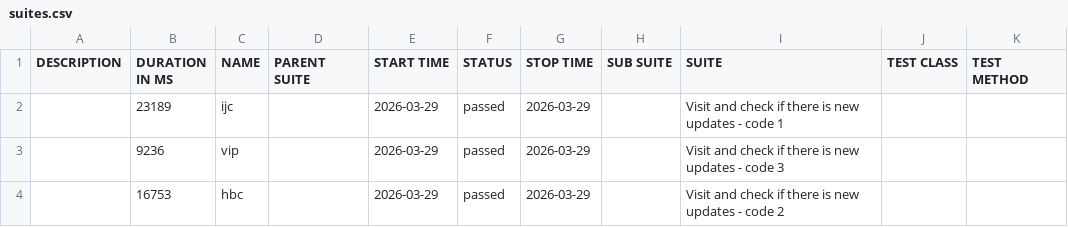
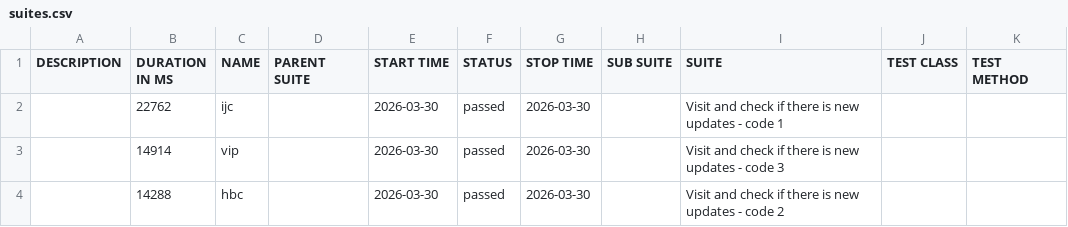
Before and after one commit to 11tdlong/repo11, a CSV file: tmp/allure-cypress/data/suites.csv, drawn as a sheet.

```diff
--- a/tmp/allure-cypress/data/suites.csv
+++ b/tmp/allure-cypress/data/suites.csv
@@ -1,4 +1,4 @@
 "DESCRIPTION","DURATION IN MS","NAME","PARENT SUITE","START TIME","STATUS","STOP TIME","SUB SUITE","SUITE","TEST CLASS","TEST METHOD"
-"","23189","ijc","","2026-03-29","passed","2026-03-29","","Visit and check if there is new updates - code 1","",""
-"","9236","vip","","2026-03-29","passed","2026-03-29","","Visit and check if there is new updates - code 3","",""
-"","16753","hbc","","2026-03-29","passed","2026-03-29","","Visit and check if there is new updates - code 2","",""
+"","22762","ijc","","2026-03-30","passed","2026-03-30","","Visit and check if there is new updates - code 1","",""
+"","14914","vip","","2026-03-30","passed","2026-03-30","","Visit and check if there is new updates - code 3","",""
+"","14288","hbc","","2026-03-30","passed","2026-03-30","","Visit and check if there is new updates - code 2","",""
```
Also changed, not shown: 21 other files.
